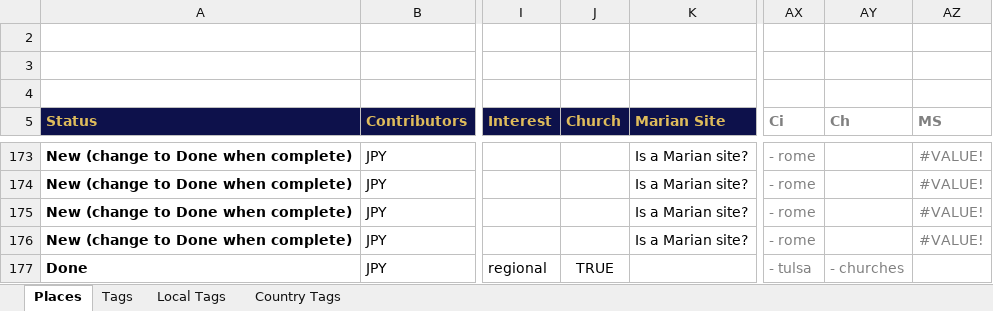
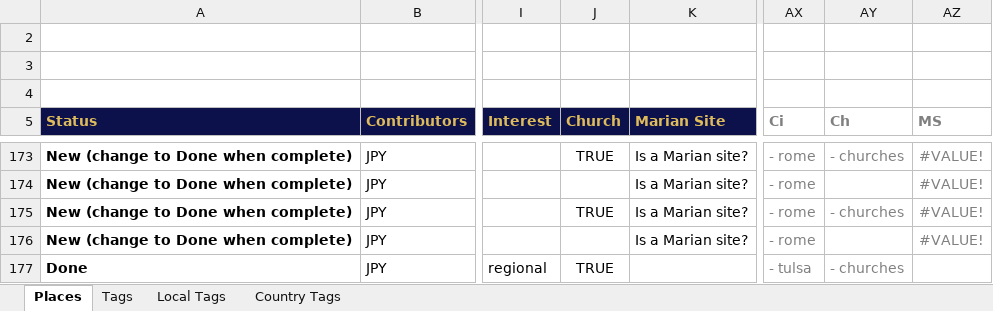
Before and after one commit to orbis-dei/orbis-dei.github.io, an Excel workbook: Orbis Dei Database v3.xlsm, sheet Places, drawn as a sheet; only a part is shown, gaps mark what is left out; values as stored, in another font and other column widths than the file's, no borders; charts and pictures and conditional formats not drawn; the diff covers the shown part only; the diff names each change by its address in the sheet, - before the commit and + after, or states it on an @@ line.

Commit message:
Add St. Ignatius on the Field of Mars church

```diff
--- a/Orbis Dei Database v3.xlsm (sheet Places)
+++ b/Orbis Dei Database v3.xlsm (sheet Places)
-J173 (Church): (empty)
+J173 (Church): TRUE
-AY173 (Ch): (empty)
+AY173 (Ch): - churches
-J175 (Church): (empty)
+J175 (Church): TRUE
-AY175 (Ch): (empty)
+AY175 (Ch): - churches
```
Also changed, not shown: 3 added rows, 1 removed row, 97 edited cells and cell formats elsewhere in this sheet, 4 other files.
